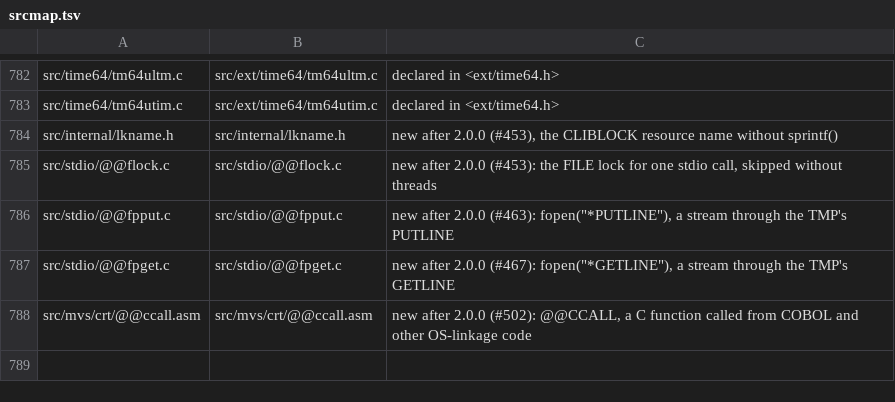
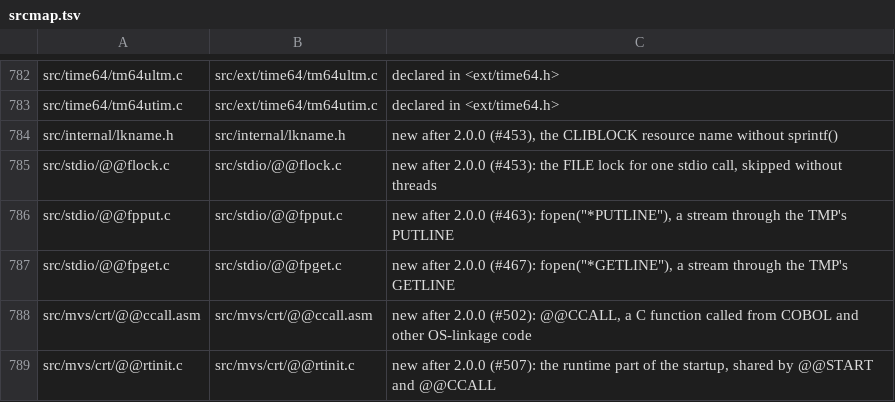
Before and after one commit to mvslovers/libc370, a TSV file: sdk/srcmap.tsv, drawn as a sheet; only a part is shown, gaps mark what is left out; the diff names each change by its address in the sheet, - before the commit and + after, or states it on an @@ line.

Commit message:
Split the runtime part of @@START into @@RTINIT
@@RTINIT opens the standard streams, loads the environment variables
from SYSENV (or ENVIRON) and sets the time zone - what @@START did
before it parsed the parameter and called main(). @@START calls it and
ends as before when a stream cannot be opened; @@RTINIT itself returns
1 then, with the cause in the job log and the streams it opened closed.

It is a member of its own so that a program without main() can use it
without linking @@START, which refers to MAIN: @@CCALL builds a C
environment for a COBOL main program with it (#507).

libc.a: @@rtinit.o new, @@start.o changed, nothing else (member
comparison against main, date stamps set aside).

Part of #507.

```diff
--- a/sdk/srcmap.tsv
+++ b/sdk/srcmap.tsv
+row 789: src/mvs/crt/@@rtinit.c | src/mvs/crt/@@rtinit.c | new after 2.0.0 (#507): the runtime part of the startup, shared by @@START and @@CCALL
```
Also changed, not shown: 2 other files.
